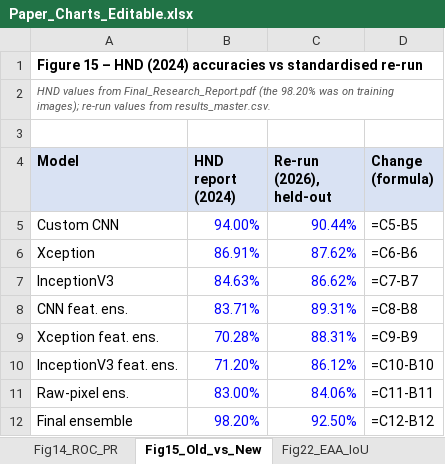
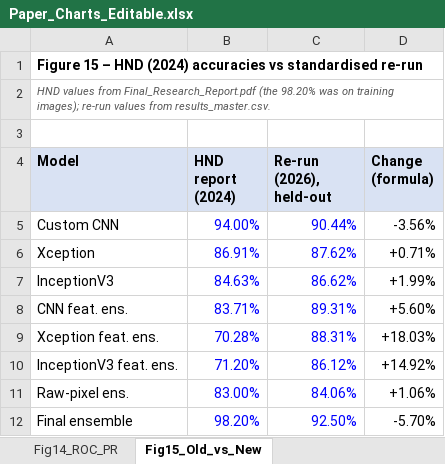
Before and after one commit to Shehank98/LMU_Research, an Excel workbook: output/Paper_Charts_Editable.xlsx, sheet Fig15_Old_vs_New, drawn as a sheet; values as stored, in another font and other column widths than the file's, no borders; formulas without a stored value are shown as written; charts and pictures not drawn; the diff names each change by its address in the sheet, - before the commit and + after, or states it on an @@ line.

```diff
--- a/output/Paper_Charts_Editable.xlsx (sheet Fig15_Old_vs_New)
+++ b/output/Paper_Charts_Editable.xlsx (sheet Fig15_Old_vs_New)
-D5 (Change (formula)): =C5-B5
+D5 (Change (formula)): -3.56%
-D6 (Change (formula)): =C6-B6
+D6 (Change (formula)): +0.71%
-D7 (Change (formula)): =C7-B7
+D7 (Change (formula)): +1.99%
-D8 (Change (formula)): =C8-B8
+D8 (Change (formula)): +5.60%
-D9 (Change (formula)): =C9-B9
+D9 (Change (formula)): +18.03%
-D10 (Change (formula)): =C10-B10
+D10 (Change (formula)): +14.92%
-D11 (Change (formula)): =C11-B11
+D11 (Change (formula)): +1.06%
-D12 (Change (formula)): =C12-B12
+D12 (Change (formula)): -5.70%
```
Also changed, not shown: sheet Fig24_SHAP_RF, sheet Fig9-12-13_Confusion, sheet Fig10_Accuracy, sheet Fig11_F1_Heatmap, sheet Fig22_EAA_IoU, sheet Table_McNemar, 2 more sheets, other sheet tabs, charts or pictures, 23 other files.
